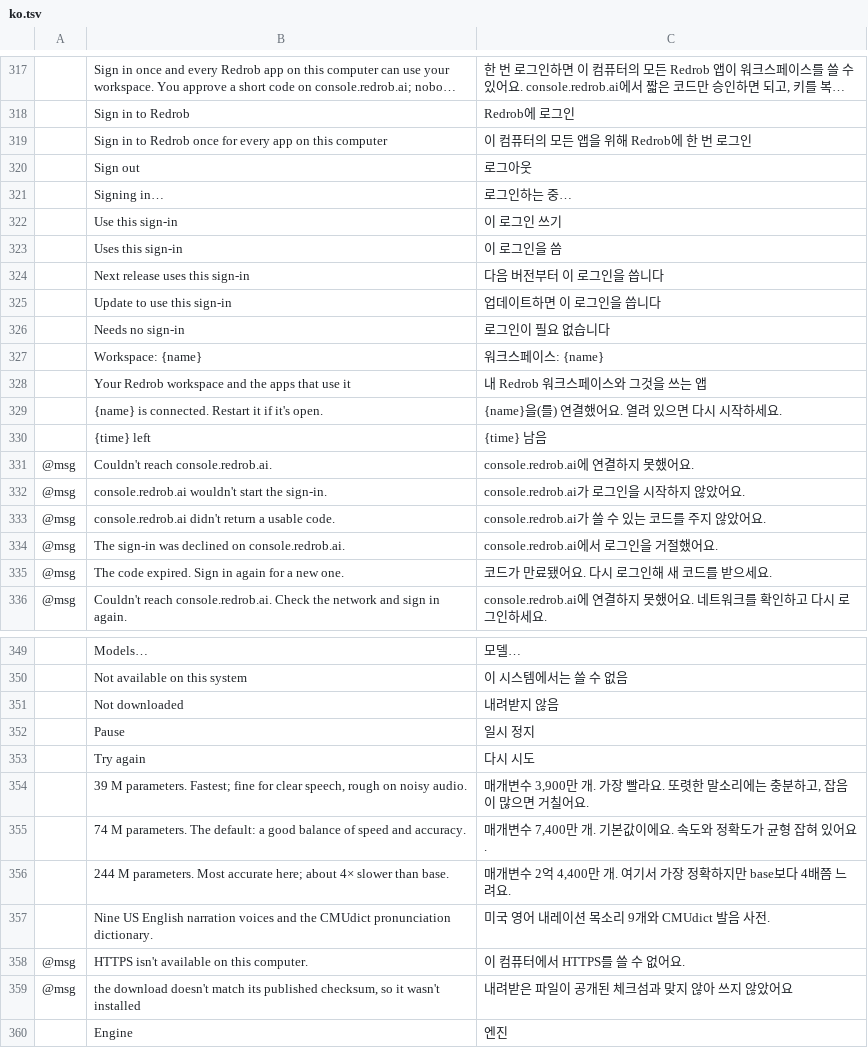
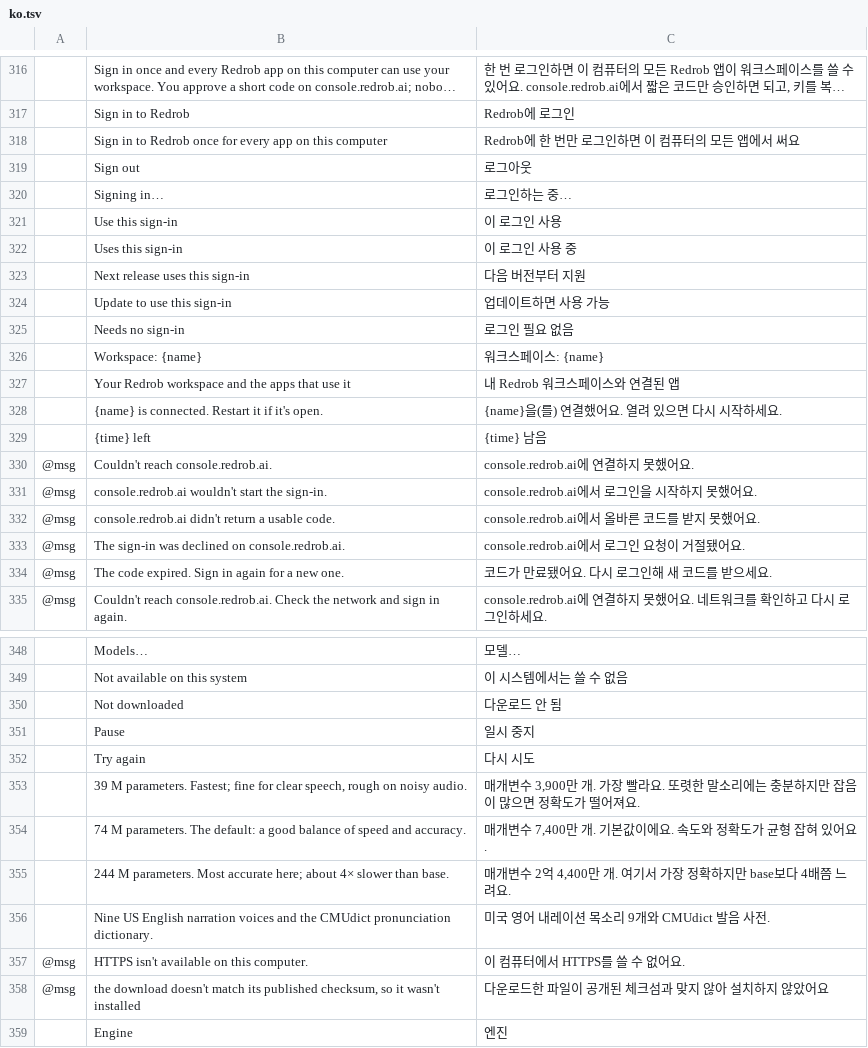
Before and after one commit to redrob-labs/redrob-launcher, a TSV file: crates/ui-egui/src/i18n/ko.tsv, drawn as a sheet; only a part is shown, gaps mark what is left out; long unchanged cells end in …; addresses are those after the commit; the diff covers the shown part only; the diff names each change by its address in the sheet, - before the commit and + after, or states it on an @@ line.

Commit message:
i18n(ko): one glossary and one register across the Korean catalog
What: 121 ko.tsv rows without placeholders, from .ui-work/PROPOSAL-R3-KO.md
(approved defaults): 다운로드 everywhere (no 받음/내려받음), 일시 중지/재개
(계속 meant "continue"), 검증 for verify (it read the same as "Checking…"),
short "명사 중…" progress lines, 파일 탐색기/파일 관리자, 소유자 for the bot
owner, 켬/끔 for the On/Off key that is both an option and a state, 실행 instead
of 돌리다/되다 for models, standard model category names (음성 인식, 음성 합성,
텍스트 인식), noun-final model summaries, and the three stray 습니다체 status
lines back in the catalog's register. Fixes wrong meanings: the Recall and
Browser taglines, the checksum error ("wasn't used" -> not installed),
"Last seen", the macOS desktop toggle's explanation. Deletes the unused short
"GitHub limit hit; back in {min} min" row (the footer is gone).
Also mirrors 새로운 기능 into @id launcher.notes, and applies 구간/소유자 to
two sibling rows the proposal missed (463, 507).

Why: Felix asked for natural, Korean-native app copy, not literal 번역투.

Verified: gate-wt r3k-c1: fmt 0, clippy 0, ui-egui tests 82 passed, exit 0.
No em/en dashes in ko.tsv (Python count).

```diff
--- a/crates/ui-egui/src/i18n/ko.tsv
+++ b/crates/ui-egui/src/i18n/ko.tsv
-C318: 이 컴퓨터의 모든 앱을 위해 Redrob에 한 번 로그인
+C318: Redrob에 한 번만 로그인하면 이 컴퓨터의 모든 앱에서 써요
-C321: 이 로그인 쓰기
+C321: 이 로그인 사용
-C322: 이 로그인을 씀
+C322: 이 로그인 사용 중
-C323: 다음 버전부터 이 로그인을 씁니다
+C323: 다음 버전부터 지원
-C324: 업데이트하면 이 로그인을 씁니다
+C324: 업데이트하면 사용 가능
-C325: 로그인이 필요 없습니다
+C325: 로그인 필요 없음
-C327: 내 Redrob 워크스페이스와 그것을 쓰는 앱
+C327: 내 Redrob 워크스페이스와 연결된 앱
-C331: console.redrob.ai가 로그인을 시작하지 않았어요.
+C331: console.redrob.ai에서 로그인을 시작하지 못했어요.
-C332: console.redrob.ai가 쓸 수 있는 코드를 주지 않았어요.
+C332: console.redrob.ai에서 올바른 코드를 받지 못했어요.
-C333: console.redrob.ai에서 로그인을 거절했어요.
+C333: console.redrob.ai에서 로그인 요청이 거절됐어요.
-C350: 내려받지 않음
+C350: 다운로드 안 됨
-C351: 일시 정지
+C351: 일시 중지
-C353: …충분하고, 잡음이 많으면 거칠어요.
+C353: …충분하지만 잡음이 많으면 정확도가 떨어져요.
-C358: 내려받은 파일이 공개된 체크섬과 맞지 않아 쓰지 않았어요
+C358: 다운로드한 파일이 공개된 체크섬과 맞지 않아 설치하지 않았어요
```
Also changed, not shown: 1 removed row and 107 edited cells elsewhere in this file.
